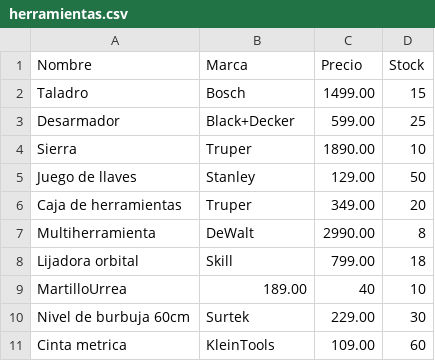
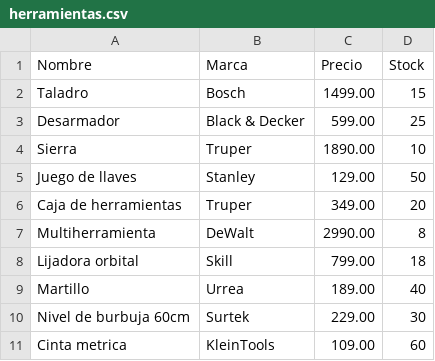
Before and after one commit to Changoleoncito/PROYECTOEDA, a CSV file: herramientas.csv, drawn as a sheet.

```diff
--- a/herramientas.csv
+++ b/herramientas.csv
@@ -2,3 +2,3 @@ Nombre,Marca,Precio,Stock
 Taladro,Bosch,1499.00,15
-Desarmador,Black+Decker,599.00,25
+Desarmador,Black & Decker,599.00,25
 Sierra,Truper,1890.00,10
@@ -8,3 +8,3 @@ Multiherramienta,DeWalt,2990.00,8
 Lijadora orbital,Skill,799.00,18
-MartilloUrrea,189.00,40,10
+Martillo,Urrea,189.00,40
 Nivel de burbuja 60cm,Surtek,229.00,30
```
Also changed, not shown: belleza.csv, instrumentos.csv, 6 other files.
